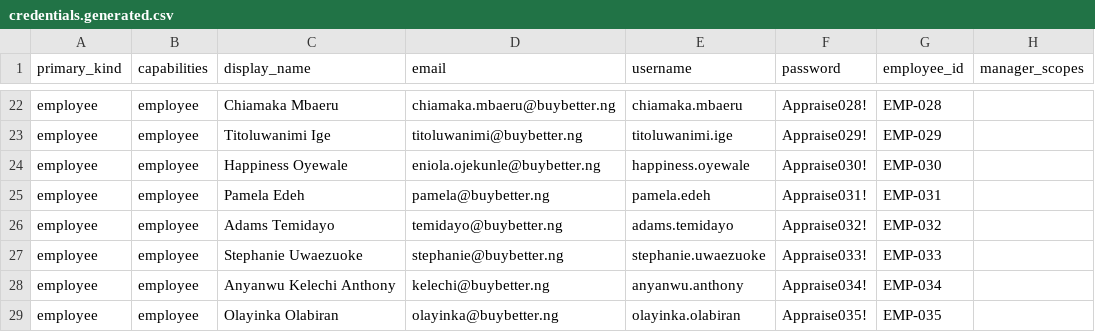
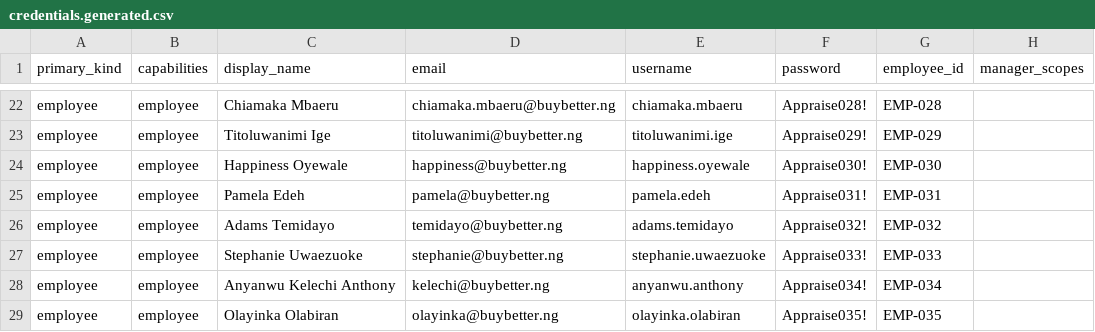
Before and after one commit to adminbuybetter/higaruma, a CSV file: frontend/generated/credentials.generated.csv, drawn as a sheet; only a part is shown, gaps mark what is left out.

```diff
--- a/frontend/generated/credentials.generated.csv
+++ b/frontend/generated/credentials.generated.csv
@@ -23,3 +23,3 @@ employee,employee,Chiamaka Mbaeru,chiamaka.mbaeru@buybetter.ng,chiamaka.mbaeru,A
 employee,employee,Titoluwanimi Ige,titoluwanimi@buybetter.ng,titoluwanimi.ige,Appraise029!,EMP-029,
-employee,employee,Happiness  Oyewale,eniola.ojekunle@buybetter.ng,happiness.oyewale,Appraise030!,EMP-030,
+employee,employee,Happiness  Oyewale,happiness@buybetter.ng,happiness.oyewale,Appraise030!,EMP-030,
 employee,employee,Pamela Edeh,pamela@buybetter.ng,pamela.edeh,Appraise031!,EMP-031,
```
Also changed, not shown: frontend/generated/login_mailmerge.generated.csv, frontend/generated/zoho_campaigns_staff.generated.csv, 3 other files.
